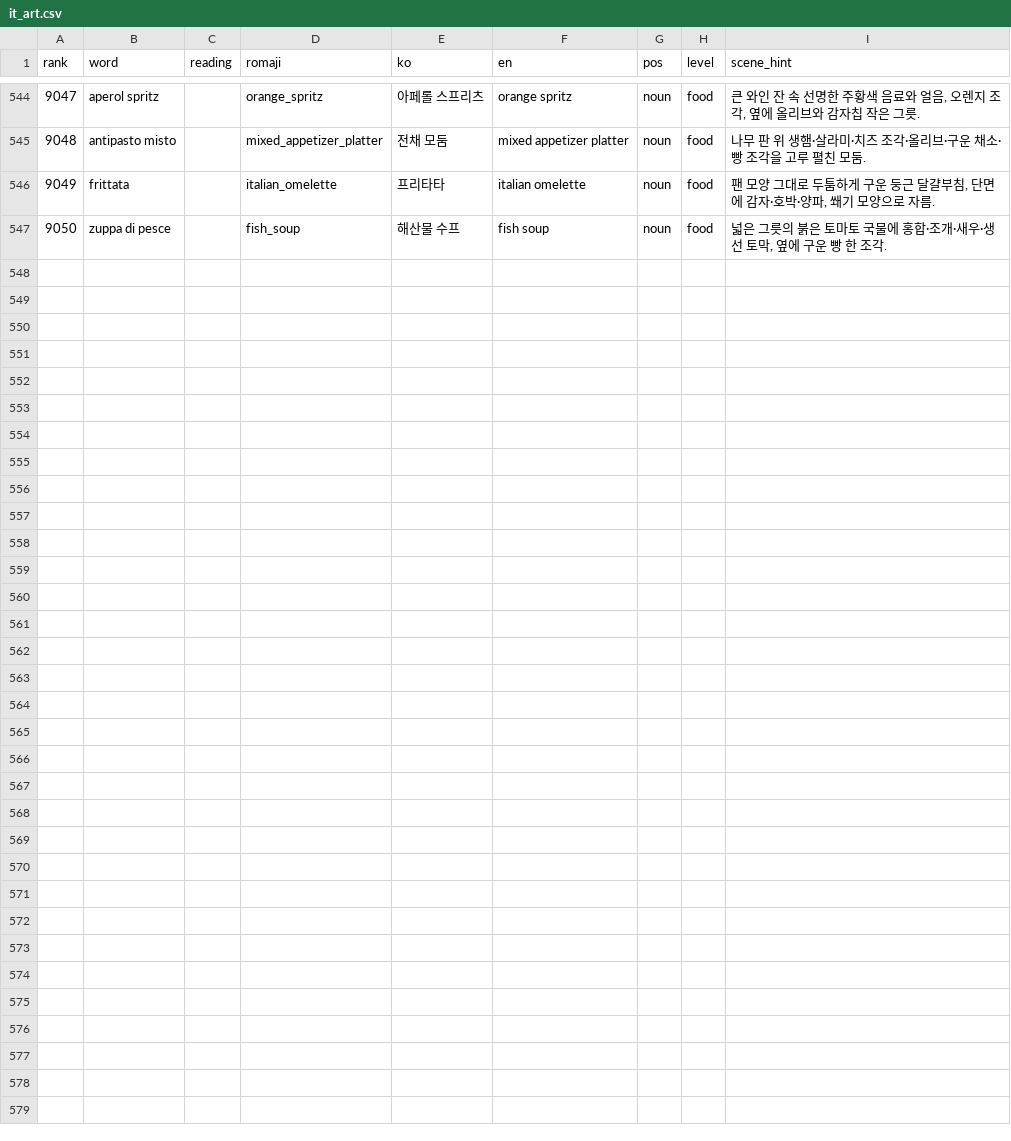
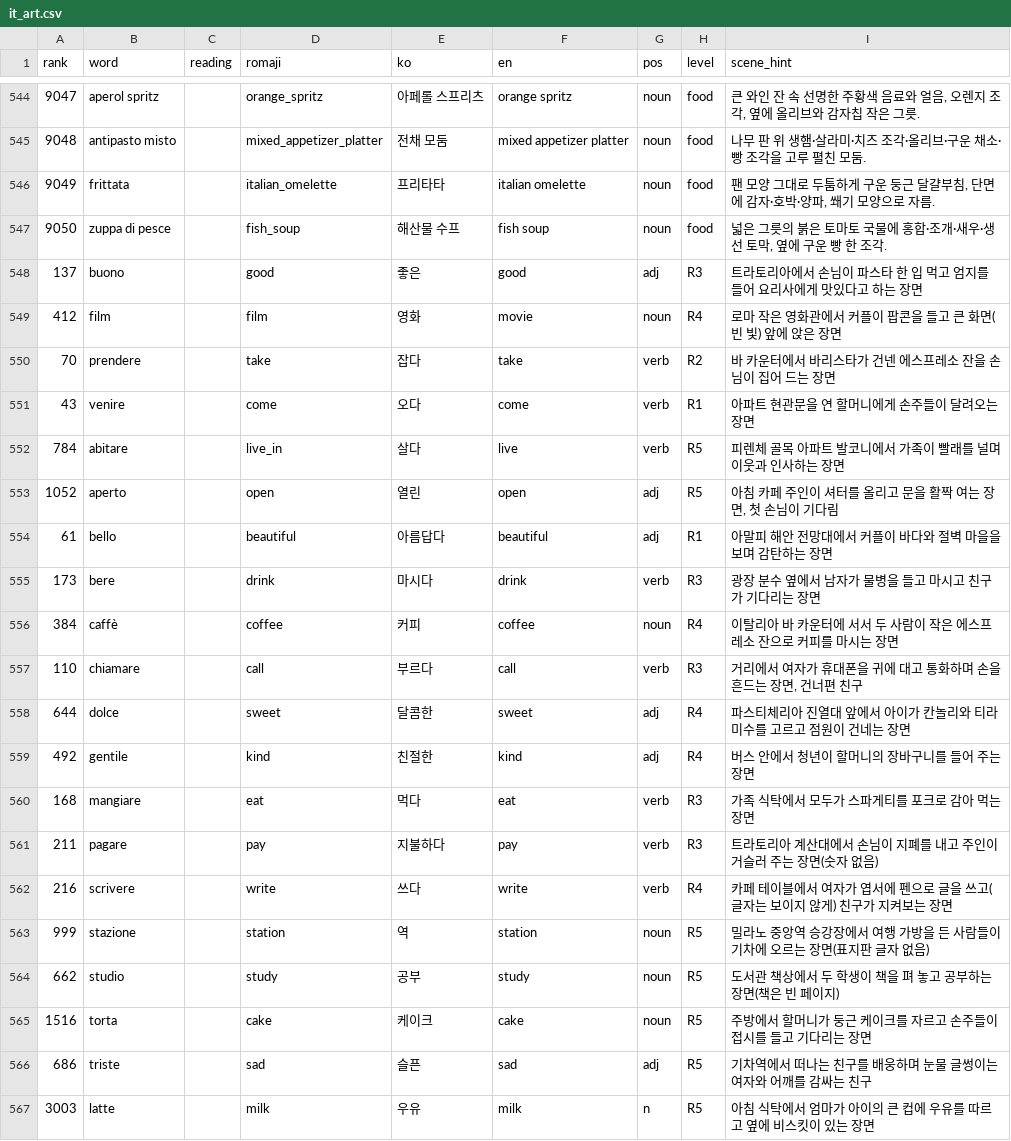
Before and after one commit to talkverselab/talkversehanja, a CSV file: talkverse_art/words/it_art.csv, drawn as a sheet; only a part is shown, gaps mark what is left out; the diff names each change by its address in the sheet, - before the commit and + after, or states it on an @@ line.

Commit message:
words: it 회화 내용어 5개 추가(it.csv 3001~) + 그림 20개(it_art)

```diff
--- a/talkverse_art/words/it_art.csv
+++ b/talkverse_art/words/it_art.csv
+row 548: 137 | buono |  | good | 좋은 | good | adj | R3 | 트라토리아에서 손님이 파스타 한 입 먹고 엄지를 들어 요리사에게 맛있다고 하는 장면
+row 549: 412 | film |  | film | 영화 | movie | noun | R4 | 로마 작은 영화관에서 커플이 팝콘을 들고 큰 화면(빈 빛) 앞에 앉은 장면
+row 550: 70 | prendere |  | take | 잡다 | take | verb | R2 | 바 카운터에서 바리스타가 건넨 에스프레소 잔을 손님이 집어 드는 장면
+row 551: 43 | venire |  | come | 오다 | come | verb | R1 | 아파트 현관문을 연 할머니에게 손주들이 달려오는 장면
+row 552: 784 | abitare |  | live_in | 살다 | live | verb | R5 | 피렌체 골목 아파트 발코니에서 가족이 빨래를 널며 이웃과 인사하는 장면
+row 553: 1052 | aperto |  | open | 열린 | open | adj | R5 | 아침 카페 주인이 셔터를 올리고 문을 활짝 여는 장면, 첫 손님이 기다림
+row 554: 61 | bello |  | beautiful | 아름답다 | beautiful | adj | R1 | 아말피 해안 전망대에서 커플이 바다와 절벽 마을을 보며 감탄하는 장면
+row 555: 173 | bere |  | drink | 마시다 | drink | verb | R3 | 광장 분수 옆에서 남자가 물병을 들고 마시고 친구가 기다리는 장면
+row 556: 384 | caffè |  | coffee | 커피 | coffee | noun | R4 | 이탈리아 바 카운터에 서서 두 사람이 작은 에스프레소 잔으로 커피를 마시는 장면
+row 557: 110 | chiamare |  | call | 부르다 | call | verb | R3 | 거리에서 여자가 휴대폰을 귀에 대고 통화하며 손을 흔드는 장면, 건너편 친구
+row 558: 644 | dolce |  | sweet | 달콤한 | sweet | adj | R4 | 파스티체리아 진열대 앞에서 아이가 칸놀리와 티라미수를 고르고 점원이 건네는 장면
+row 559: 492 | gentile |  | kind | 친절한 | kind | adj | R4 | 버스 안에서 청년이 할머니의 장바구니를 들어 주는 장면
+row 560: 168 | mangiare |  | eat | 먹다 | eat | verb | R3 | 가족 식탁에서 모두가 스파게티를 포크로 감아 먹는 장면
+row 561: 211 | pagare |  | pay | 지불하다 | pay | verb | R3 | 트라토리아 계산대에서 손님이 지폐를 내고 주인이 거슬러 주는 장면(숫자 없음)
+row 562: 216 | scrivere |  | write | 쓰다 | write | verb | R4 | 카페 테이블에서 여자가 엽서에 펜으로 글을 쓰고(글자는 보이지 않게) 친구가 지켜보는 장면
+row 563: 999 | stazione |  | station | 역 | station | noun | R5 | 밀라노 중앙역 승강장에서 여행 가방을 든 사람들이 기차에 오르는 장면(표지판 글자 없음)
+row 564: 662 | studio |  | study | 공부 | study | noun | R5 | 도서관 책상에서 두 학생이 책을 펴 놓고 공부하는 장면(책은 빈 페이지)
+row 565: 1516 | torta |  | cake | 케이크 | cake | noun | R5 | 주방에서 할머니가 둥근 케이크를 자르고 손주들이 접시를 들고 기다리는 장면
+row 566: 686 | triste |  | sad | 슬픈 | sad | adj | R5 | 기차역에서 떠나는 친구를 배웅하며 눈물 글썽이는 여자와 어깨를 감싸는 친구
+row 567: 3003 | latte |  | milk | 우유 | milk | n | R5 | 아침 식탁에서 엄마가 아이의 큰 컵에 우유를 따르고 옆에 비스킷이 있는 장면
```
Also changed, not shown: talkverse_art/words/it.csv.
